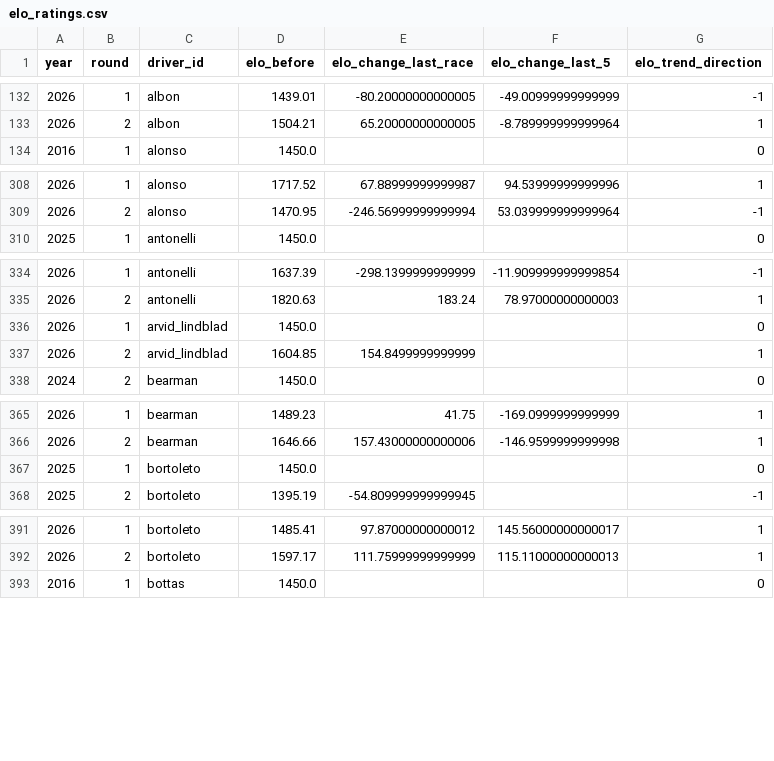
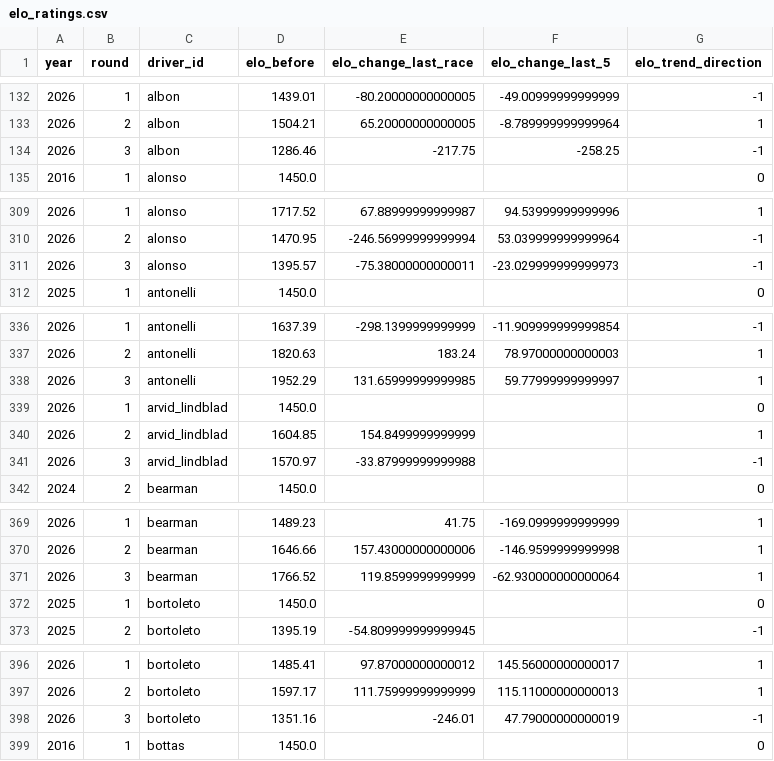
Before and after one commit to sreemaanshivkirth05/f1-predictor, a CSV file: data/elo_ratings.csv, drawn as a sheet; only a part is shown, gaps mark what is left out; the diff covers the shown part only; the diff names each change by its address in the sheet, - before the commit and + after, or states it on an @@ line.

```diff
--- a/data/elo_ratings.csv
+++ b/data/elo_ratings.csv
+row 134: 2026 | 3 | albon | 1286.46 | -217.75 | -258.25 | -1
+row 311: 2026 | 3 | alonso | 1395.57 | -75.38000000000011 | -23.029999999999973 | -1
+row 338: 2026 | 3 | antonelli | 1952.29 | 131.65999999999985 | 59.77999999999997 | 1
+row 341: 2026 | 3 | arvid_lindblad | 1570.97 | -33.87999999999988 |  | -1
+row 371: 2026 | 3 | bearman | 1766.52 | 119.8599999999999 | -62.930000000000064 | 1
+row 398: 2026 | 3 | bortoleto | 1351.16 | -246.01 | 47.79000000000019 | -1
```
Also changed, not shown: 16 added rows elsewhere in this file, data/bayesian_history.csv, data/championship_probabilities.csv, 13 other files.
